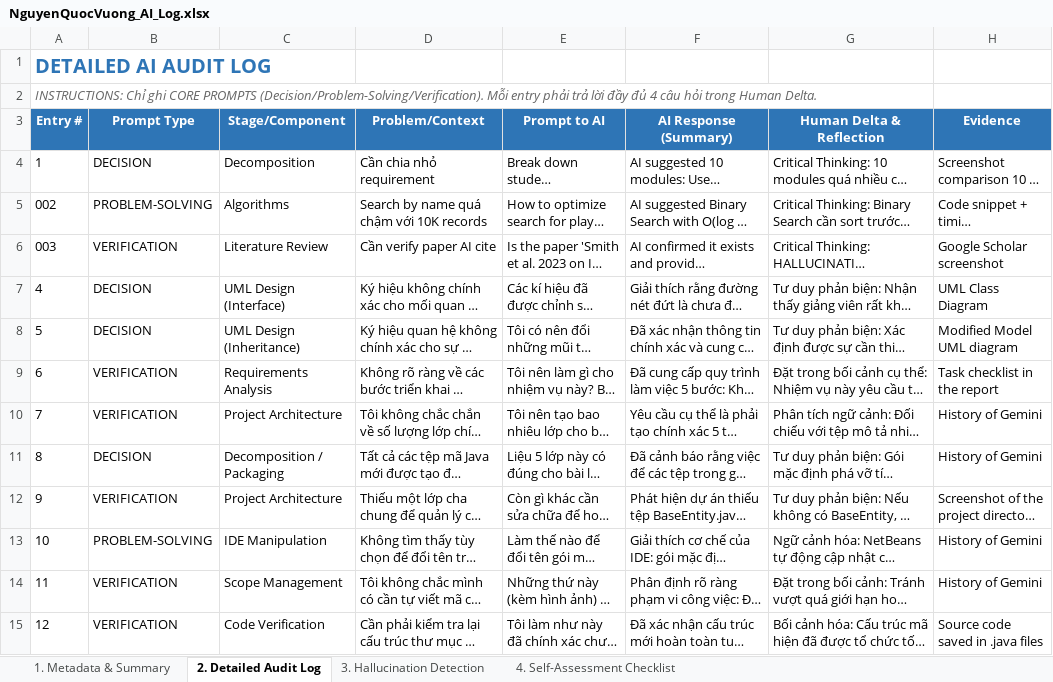
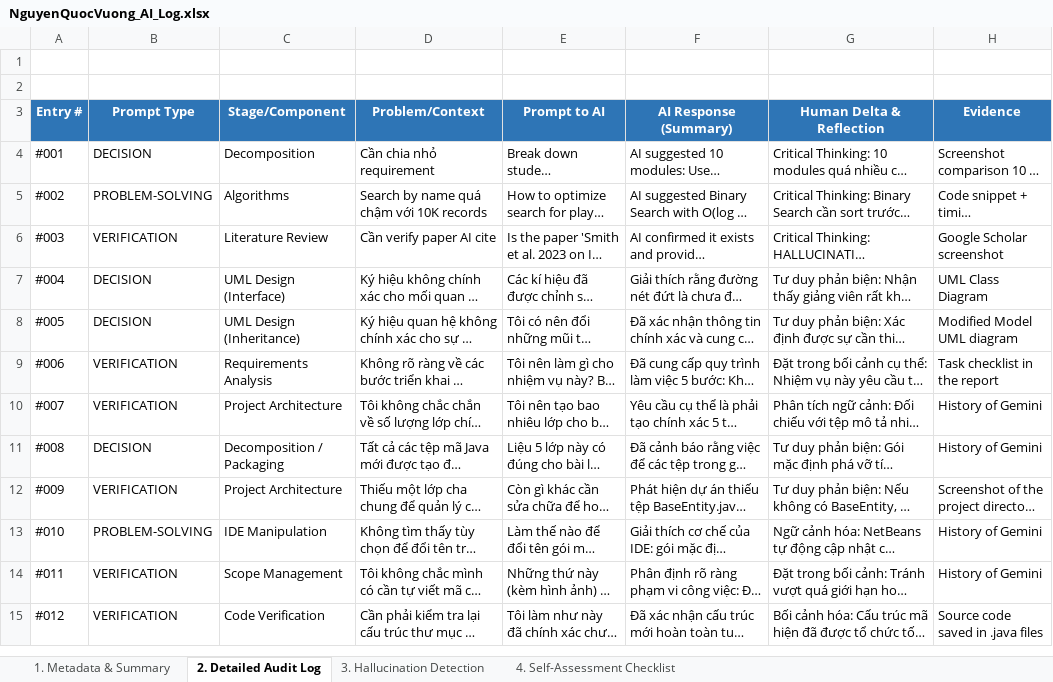
Before and after one commit to d2giahuy826-dev/Group1-LAB211, an Excel workbook: AI_Audit_Log/NguyenQuocVuong_AI_Log.xlsx, sheet 2. Detailed Audit Log, drawn as a sheet; only a part is shown; long unchanged cells end in …; values as stored, in another font and other column widths than the file's, no borders; the diff covers the shown part only; the diff names each change by its address in the sheet, - before the commit and + after, or states it on an @@ line.

Commit message:
Add files via upload
update

```diff
--- a/AI_Audit_Log/NguyenQuocVuong_AI_Log.xlsx (sheet 2. Detailed Audit Log)
+++ b/AI_Audit_Log/NguyenQuocVuong_AI_Log.xlsx (sheet 2. Detailed Audit Log)
-A1 (Entry #): DETAILED AI AUDIT LOG
+A1 (Entry #): (empty)
-A2 (Entry #): INSTRUCTIONS: Chỉ ghi CORE PROMPTS (Decision/Problem-Solving/Verification). Mỗi entry phải trả lời đầy đủ 4 câu hỏi trong Human Delta.
+A2 (Entry #): (empty)
-A4 (Entry #): 1
+A4 (Entry #): #001
-A5 (Entry #): 002
+A5 (Entry #): #002
-A6 (Entry #): 003
+A6 (Entry #): #003
-A7 (Entry #): 4
+A7 (Entry #): #004
-A8 (Entry #): 5
+A8 (Entry #): #005
-A9 (Entry #): 6
+A9 (Entry #): #006
-A10 (Entry #): 7
+A10 (Entry #): #007
-A11 (Entry #): 8
+A11 (Entry #): #008
-A12 (Entry #): 9
+A12 (Entry #): #009
-A13 (Entry #): 10
+A13 (Entry #): #010
-A14 (Entry #): 11
+A14 (Entry #): #011
-A15 (Entry #): 12
+A15 (Entry #): #012
```
Also changed, not shown: 8 added rows and 3 edited cells elsewhere in this sheet, sheet 3. Hallucination Detection.
